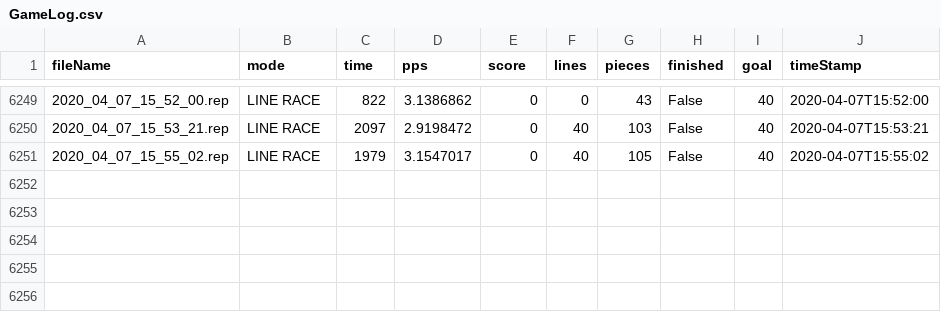
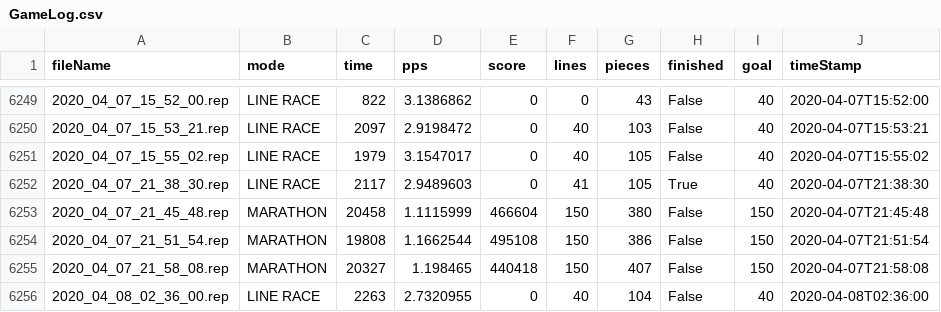
Before and after one commit to djava/NullpoTracker, a CSV file: internal/GameLog.csv, drawn as a sheet; only a part is shown, gaps mark what is left out.

```diff
--- a/internal/GameLog.csv
+++ b/internal/GameLog.csv
@@ -6251 +6251,6 @@ fileName,mode,time,pps,score,lines,pieces,finished,goal,timeStamp
 2020_04_07_15_55_02.rep,LINE RACE,1979,3.1547017,0,40,105,False,40,2020-04-07T15:55:02
+2020_04_07_21_38_30.rep,LINE RACE,2117,2.9489603,0,41,105,True,40,2020-04-07T21:38:30
+2020_04_07_21_45_48.rep,MARATHON,20458,1.1115999,466604,150,380,False,150,2020-04-07T21:45:48
+2020_04_07_21_51_54.rep,MARATHON,19808,1.1662544,495108,150,386,False,150,2020-04-07T21:51:54
+2020_04_07_21_58_08.rep,MARATHON,20327,1.198465,440418,150,407,False,150,2020-04-07T21:58:08
+2020_04_08_02_36_00.rep,LINE RACE,2263,2.7320955,0,40,104,False,40,2020-04-08T02:36:00
```
Also changed, not shown: 5 other files.
